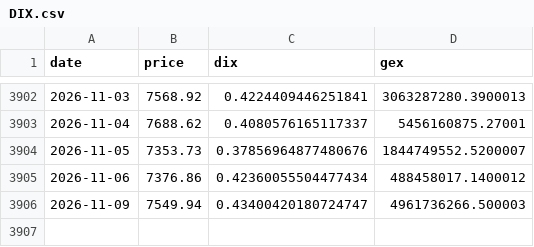
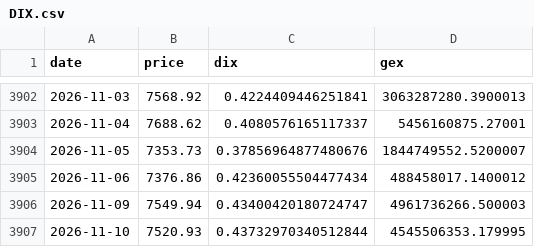
Before and after one commit to galeaserban028-a11y/quant-analytics, a CSV file: data/gex/DIX.csv, drawn as a sheet; only a part is shown, gaps mark what is left out.

Commit message:
date GEX 2026-11-11

```diff
--- a/data/gex/DIX.csv
+++ b/data/gex/DIX.csv
@@ -3906 +3906,2 @@ date,price,dix,gex
 2026-11-09,7549.94,0.43400420180724747,4961736266.500003
+2026-11-10,7520.93,0.43732970340512844,4545506353.179995
```
